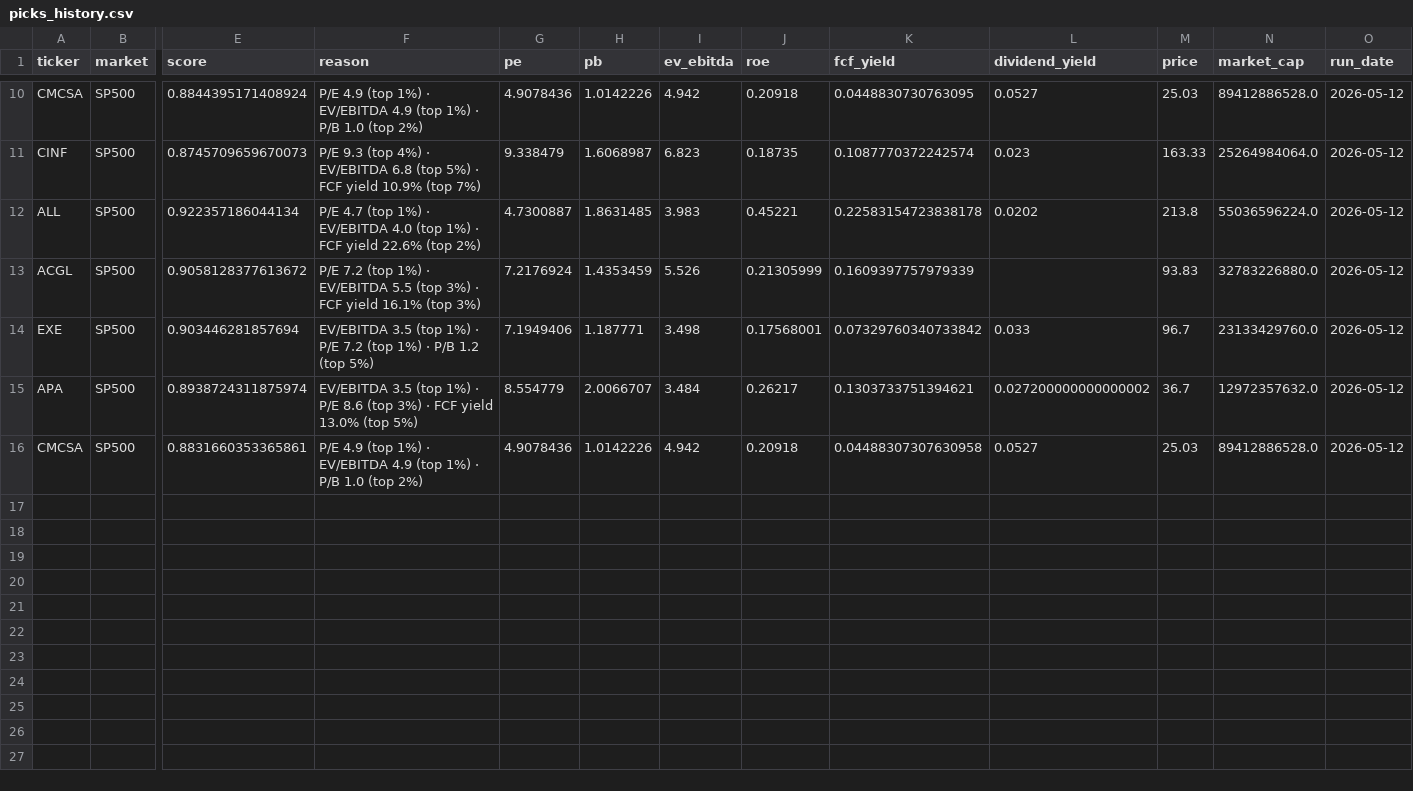
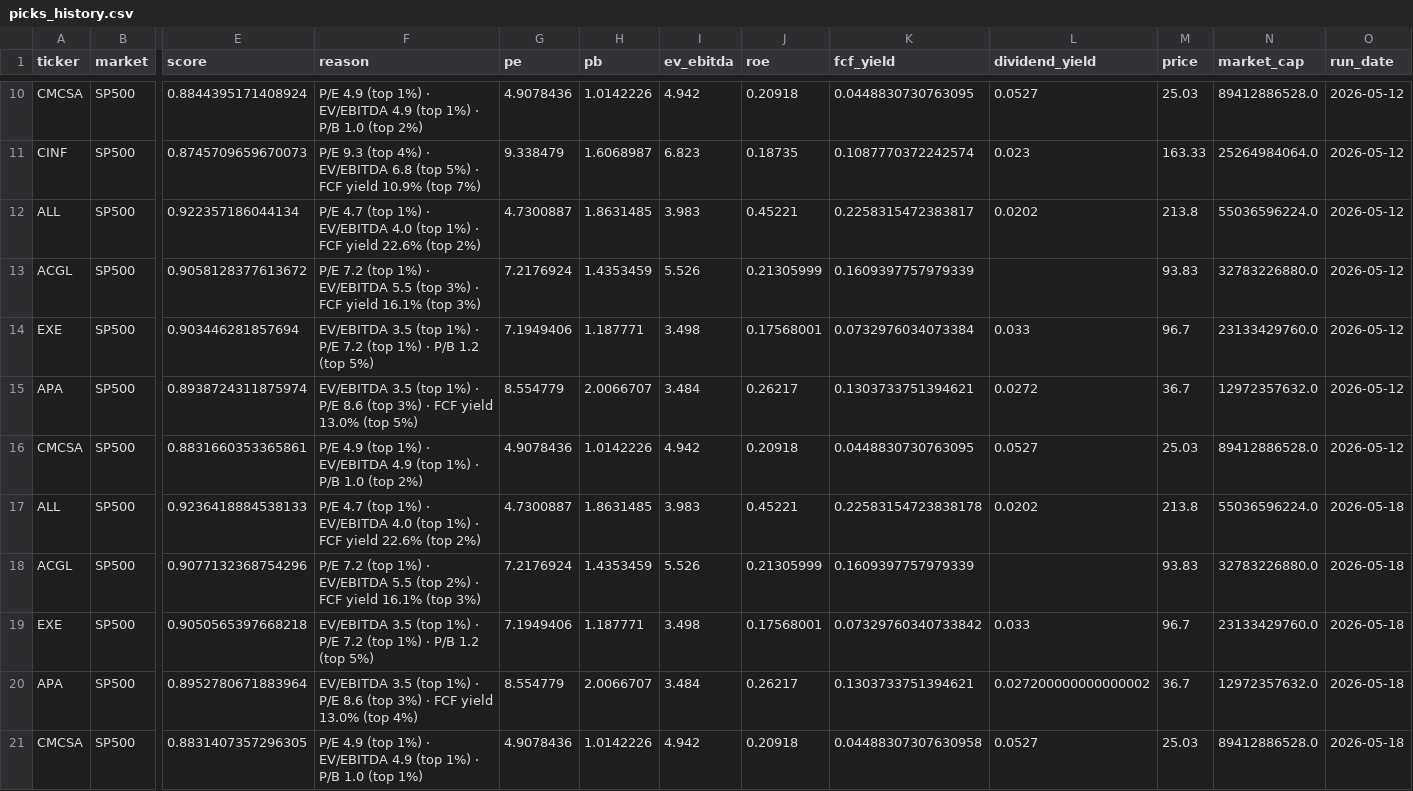
Before and after one commit to puvanatkun/stockpicker, a CSV file: data/picks_history.csv, drawn as a sheet; only a part is shown, gaps mark what is left out; rows hold the shown columns only; the diff names each change by its address in the sheet, - before the commit and + after, or states it on an @@ line.

```diff
--- a/data/picks_history.csv
+++ b/data/picks_history.csv
-K12 (fcf_yield): 0.22583154723838178
+K12 (fcf_yield): 0.2258315472383817
-K14 (fcf_yield): 0.07329760340733842
+K14 (fcf_yield): 0.0732976034073384
-L15 (dividend_yield): 0.027200000000000002
+L15 (dividend_yield): 0.0272
-K16 (fcf_yield): 0.04488307307630958
+K16 (fcf_yield): 0.0448830730763095
+row 17: ALL | SP500 | 0.9236418884538133 | P/E 4.7 (top 1%) · EV/EBITDA 4.0 (top 1%) · FCF yield 22.6% (top 2%) | 4.7300887 | 1.8631485 | 3.983 | 0.45221 | 0.22583154723838178 | 0.0202 | 213.8 | 55036596224.0 | 2026-05-18
+row 18: ACGL | SP500 | 0.9077132368754296 | P/E 7.2 (top 1%) · EV/EBITDA 5.5 (top 2%) · FCF yield 16.1% (top 3%) | 7.2176924 | 1.4353459 | 5.526 | 0.21305999 | 0.1609397757979339 |  | 93.83 | 32783226880.0 | 2026-05-18
+row 19: EXE | SP500 | 0.9050565397668218 | EV/EBITDA 3.5 (top 1%) · P/E 7.2 (top 1%) · P/B 1.2 (top 5%) | 7.1949406 | 1.187771 | 3.498 | 0.17568001 | 0.07329760340733842 | 0.033 | 96.7 | 23133429760.0 | 2026-05-18
+row 20: APA | SP500 | 0.8952780671883964 | EV/EBITDA 3.5 (top 1%) · P/E 8.6 (top 3%) · FCF yield 13.0% (top 4%) | 8.554779 | 2.0066707 | 3.484 | 0.26217 | 0.1303733751394621 | 0.027200000000000002 | 36.7 | 12972357632.0 | 2026-05-18
+row 21: CMCSA | SP500 | 0.8831407357296305 | P/E 4.9 (top 1%) · EV/EBITDA 4.9 (top 1%) · P/B 1.0 (top 1%) | 4.9078436 | 1.0142226 | 4.942 | 0.20918 | 0.04488307307630958 | 0.0527 | 25.03 | 89412886528.0 | 2026-05-18
```
Also changed, not shown: 2 other files.
